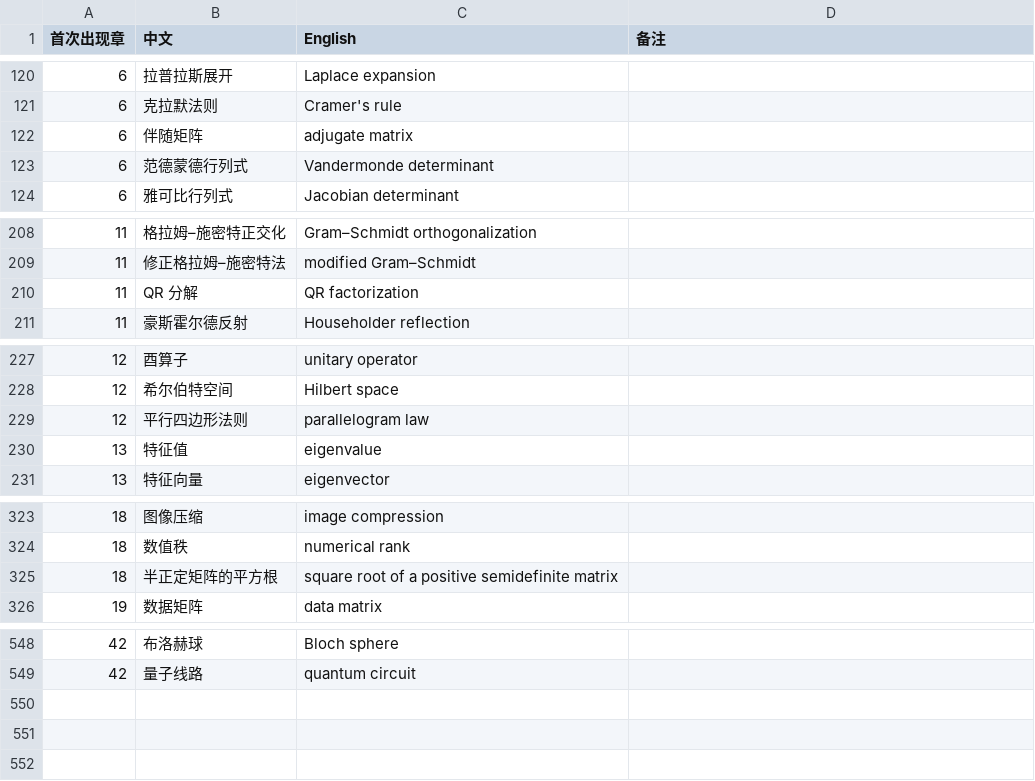
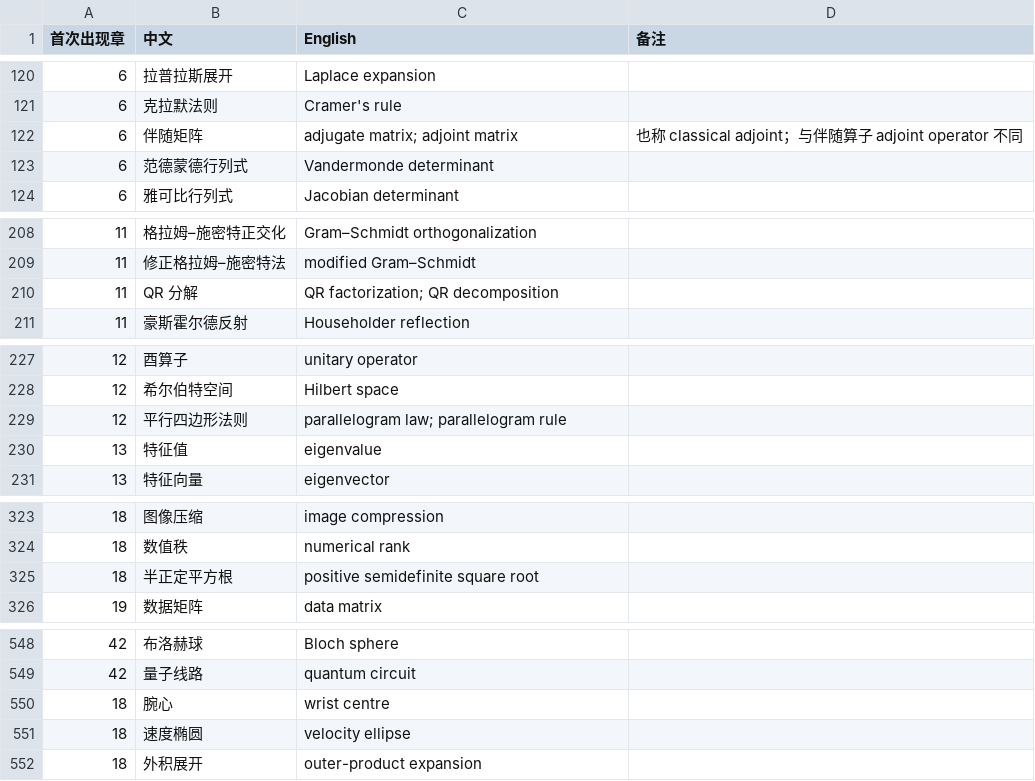
Before and after one commit to eddiezgq/WenQuest, a CSV file: textbook/linalg/conventions/术语表.csv, drawn as a sheet; only a part is shown, gaps mark what is left out; the diff covers the shown part only.

```diff
--- a/textbook/linalg/conventions/术语表.csv
+++ b/textbook/linalg/conventions/术语表.csv
@@ -121,3 +121,3 @@
 6,克拉默法则,Cramer's rule,
-6,伴随矩阵,adjugate matrix,
+6,伴随矩阵,adjugate matrix; adjoint matrix,也称 classical adjoint；与伴随算子 adjoint operator 不同
 6,范德蒙德行列式,Vandermonde determinant,
@@ -209,3 +209,3 @@
 11,修正格拉姆–施密特法,modified Gram–Schmidt,
-11,QR 分解,QR factorization,
+11,QR 分解,QR factorization; QR decomposition,
 11,豪斯霍尔德反射,Householder reflection,
@@ -228,3 +228,3 @@
 12,希尔伯特空间,Hilbert space,
-12,平行四边形法则,parallelogram law,
+12,平行四边形法则,parallelogram law; parallelogram rule,
 13,特征值,eigenvalue,
@@ -324,3 +324,3 @@
 18,数值秩,numerical rank,
-18,半正定矩阵的平方根,square root of a positive semidefinite matrix,
+18,半正定平方根,positive semidefinite square root,
 19,数据矩阵,data matrix,
@@ -549 +549,4 @@
 42,量子线路,quantum circuit,
+18,腕心,wrist centre,
+18,速度椭圆,velocity ellipse,
+18,外积展开,outer-product expansion,
```
Also changed, not shown: 4 edited cells elsewhere in this file, 46 other files.
